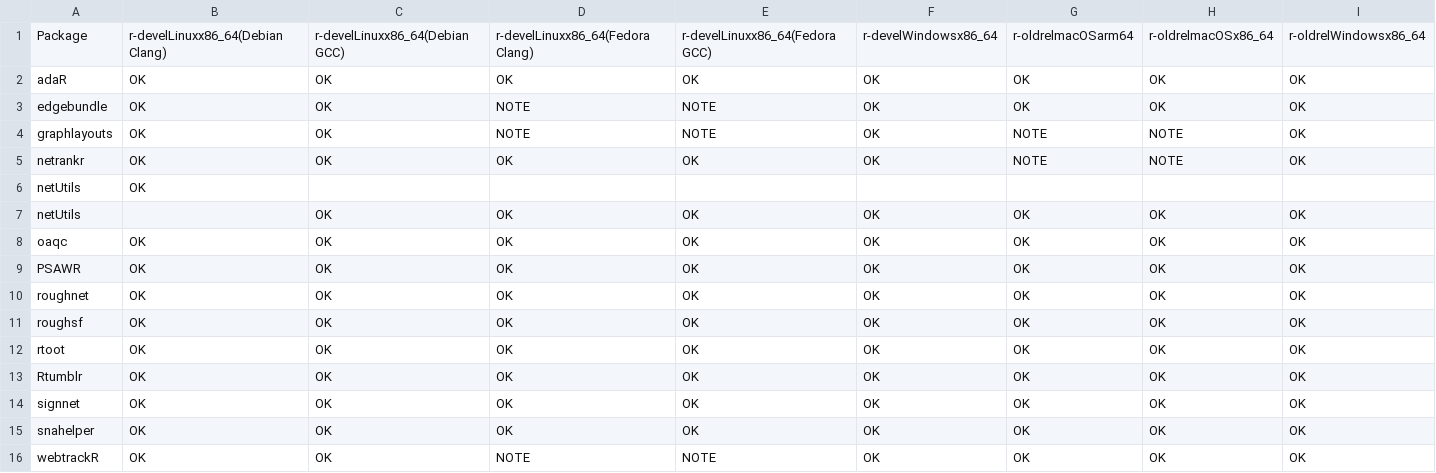
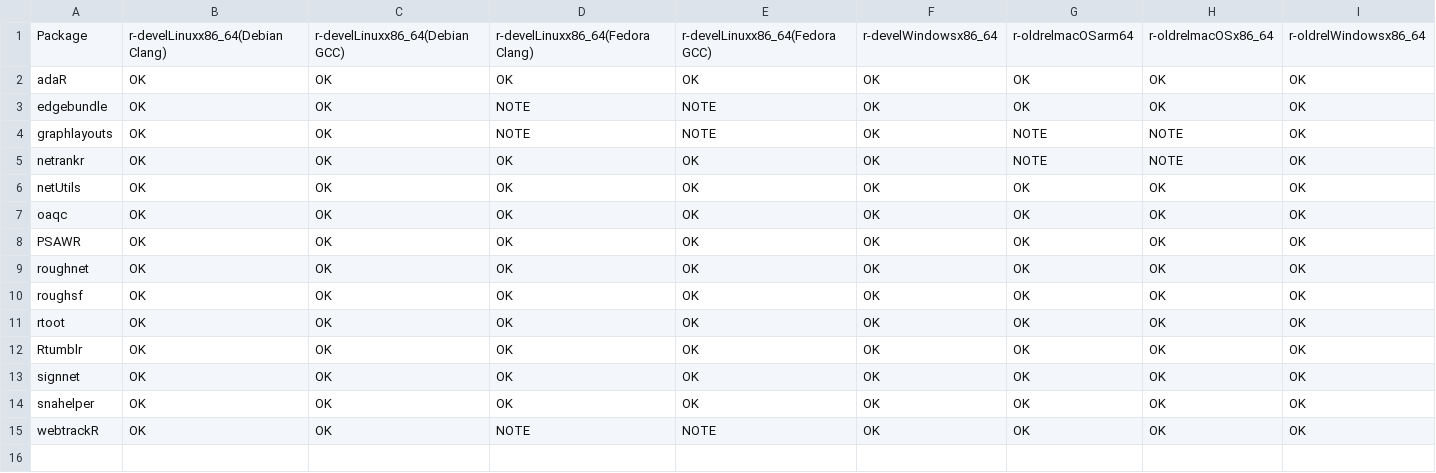
Before and after one commit to schochastics/gh-dashboard, a CSV file: cran_status.csv, drawn as a sheet; only a part is shown; removed rows and columns are numbered as before the commit, all else as after; rows hold the shown columns only; the diff names each change by its address in the sheet, - before the commit and + after, or states it on an @@ line.

```diff
--- a/cran_status.csv
+++ b/cran_status.csv
-row 6: netUtils | OK
-B6: (empty)
+B6: OK
```
Also changed, not shown: current_week.csv, last_week.csv.
